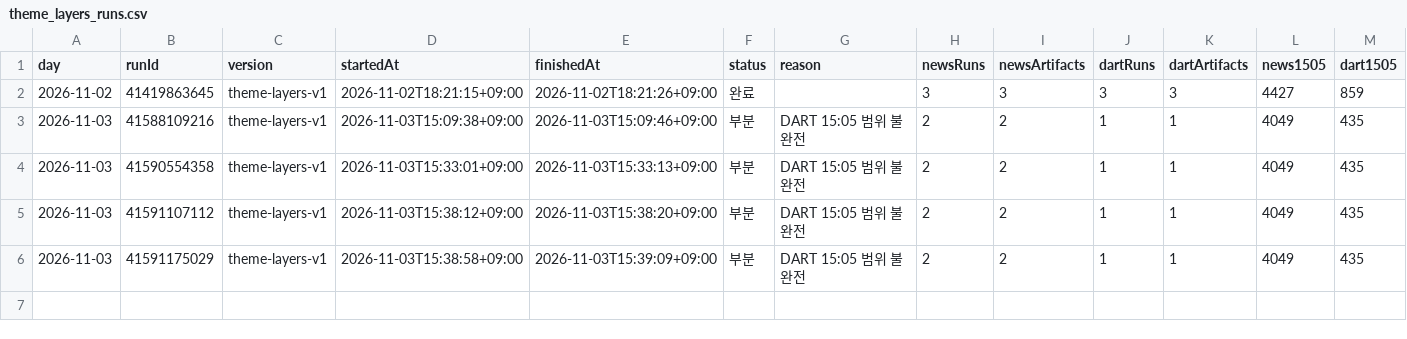
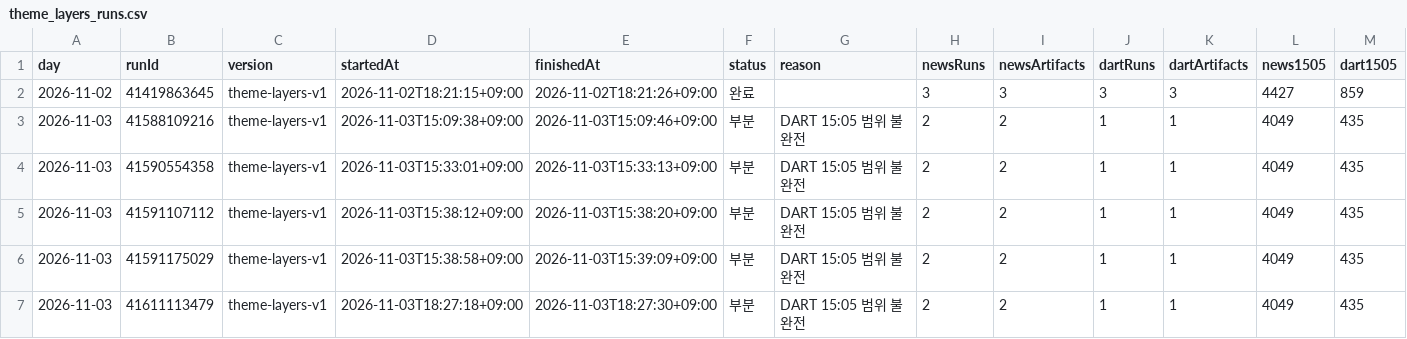
Before and after one commit to Hyeokgi/stock-omakase, a CSV file: data/research_runs/theme_layers_runs.csv, drawn as a sheet; only a part is shown; rows hold the shown columns only; the diff names each change by its address in the sheet, - before the commit and + after, or states it on an @@ line.

```diff
--- a/data/research_runs/theme_layers_runs.csv
+++ b/data/research_runs/theme_layers_runs.csv
+row 7: 2026-11-03 | 41611113479 | theme-layers-v1 | 2026-11-03T18:27:18+09:00 | 2026-11-03T18:27:30+09:00 | 부분 | DART 15:05 범위 불완전 | 2 | 2 | 1 | 1 | 4049 | 435
```
Also changed, not shown: data/research_runs/private_receipts.csv.
